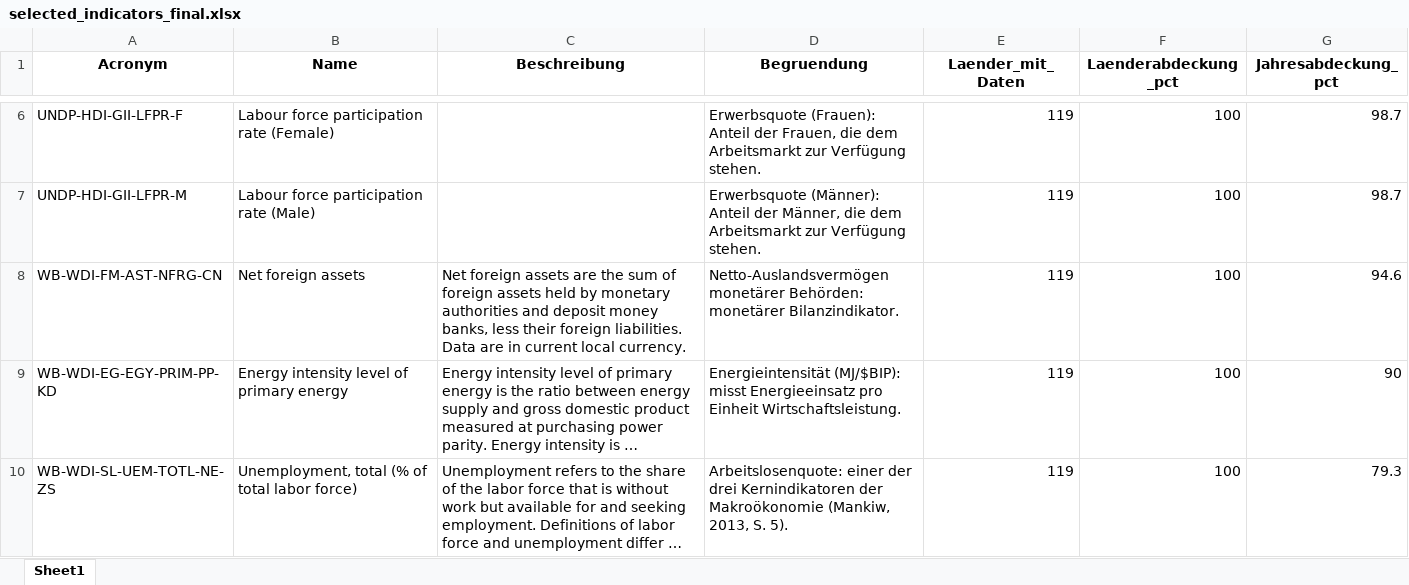
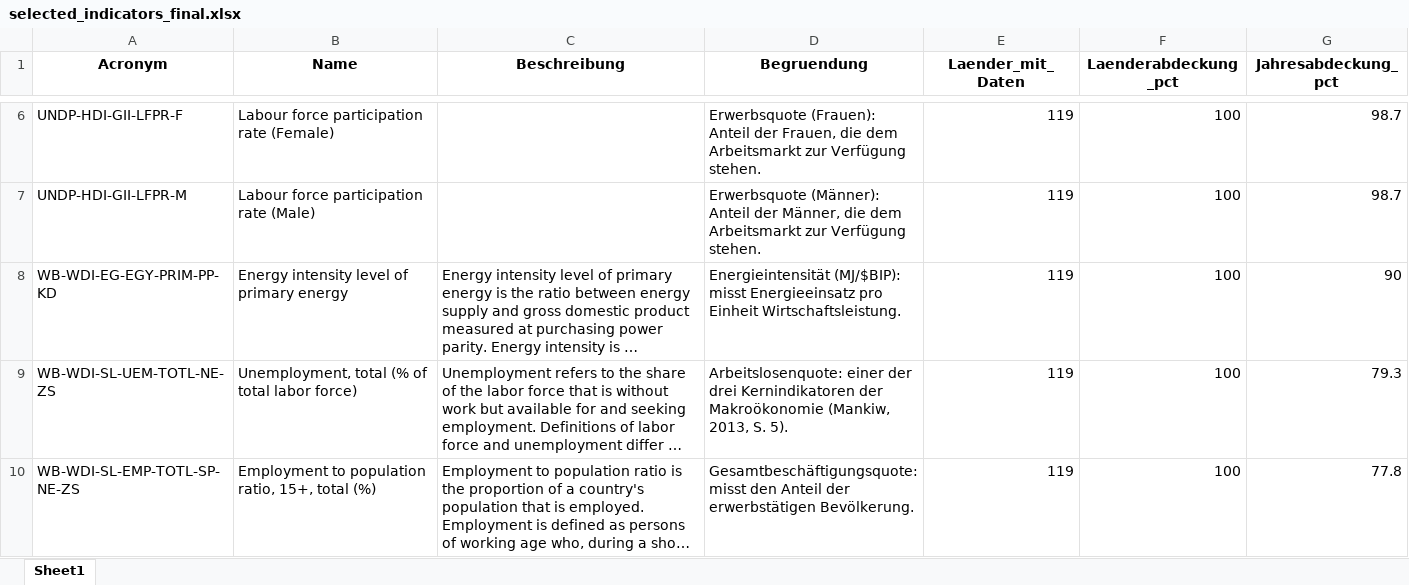
Before and after one commit to MaierMax/Explaining-Well-Being, an Excel workbook: code/Created Files for Analysis/selected_indicators_final.xlsx, sheet Sheet1, drawn as a sheet; only a part is shown, gaps mark what is left out; the shorter side is filled out with more unchanged rows; long unchanged cells end in …; values as stored, in another font and other column widths than the file's, no borders; the diff names each change by its address in the sheet, - before the commit and + after, or states it on an @@ line.

```diff
--- a/code/Created Files for Analysis/selected_indicators_final.xlsx (sheet Sheet1)
+++ b/code/Created Files for Analysis/selected_indicators_final.xlsx (sheet Sheet1)
-row 8: WB-WDI-FM-AST-NFRG-CN | Net foreign assets | Net foreign assets are the sum of foreign assets held by monetary authorities and deposit money banks, less their foreign liabilities. Data are in current local currency. | Netto-Auslandsvermögen monetärer Behörden: monetärer Bilanzindikator. | 119 | 100 | 94.6
```
Also changed, not shown: Created DBs/Cleaned DBs/final_database_cleaned.xlsx, Created DBs/Raw DBs/db2_features.xlsx, 22 other files.
